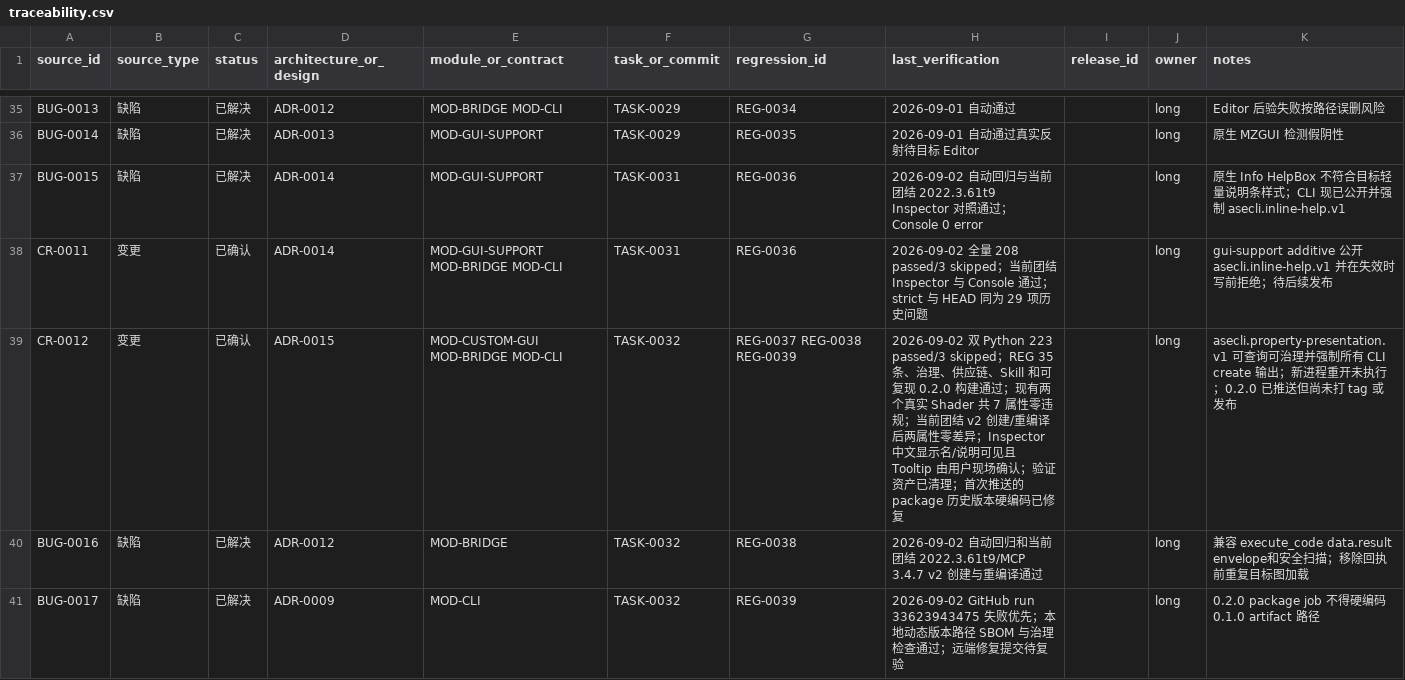
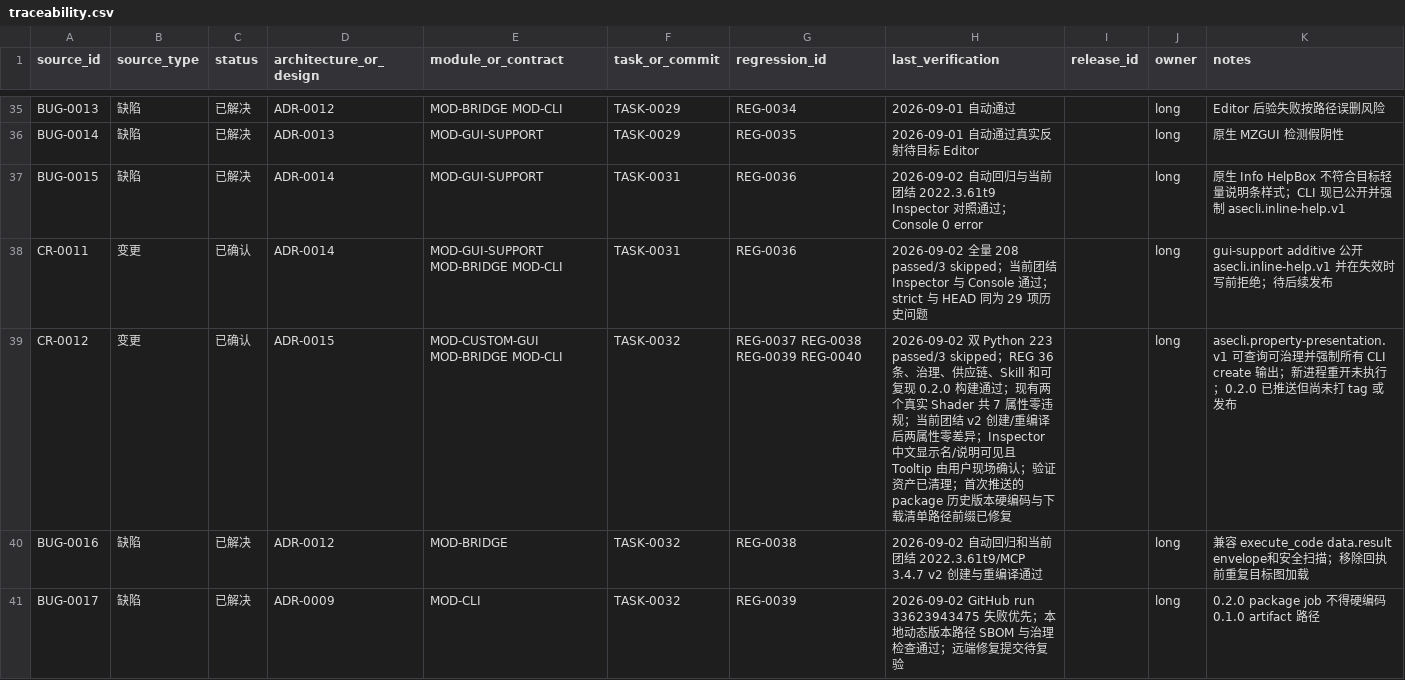
Before and after one commit to seeseeczl/ASECLI, a CSV file: docs/00-governance/traceability.csv, drawn as a sheet; only a part is shown, gaps mark what is left out; the diff covers the shown part only.

```diff
--- a/docs/00-governance/traceability.csv
+++ b/docs/00-governance/traceability.csv
@@ -38,3 +38,3 @@ BUG-0015,缺陷,已解决,ADR-0014,MOD-GUI-SUPPORT,TASK-0031,REG-0036,2026-09-02
 CR-0011,变更,已确认,ADR-0014,MOD-GUI-SUPPORT MOD-BRIDGE MOD-CLI,TASK-0031,REG-0036,2026-09-02 全量 208 passed/3 skipped；当前团结 Inspector 与 Console 通过；strict 与 HEAD 同为 29 项历史问题,,long,gui-support additive 公开 asecli.inline-help.v1 并在失效时写前拒绝；待后续发布
-CR-0012,变更,已确认,ADR-0015,MOD-CUSTOM-GUI MOD-BRIDGE MOD-CLI,TASK-0032,REG-0037 REG-0038 REG-0039,2026-09-02 双 Python 223 passed/3 skipped；REG 35 条、治理、供应链、Skill 和可复现 0.2.0 构建通过；现有两个真实 Shader 共 7 属性零违规；当前团结 v2 创建/重编译后两属性零差异；Inspector 中文显示名/说明可见且 Tooltip 由用户现场确认；验证资产已清理；首次推送的 package 历史版本硬编码已修复,,long,asecli.property-presentation.v1 可查询可治理并强制所有 CLI create 输出；新进程重开未执行；0.2.0 已推送但尚未打 tag 或发布
+CR-0012,变更,已确认,ADR-0015,MOD-CUSTOM-GUI MOD-BRIDGE MOD-CLI,TASK-0032,REG-0037 REG-0038 REG-0039 REG-0040,2026-09-02 双 Python 223 passed/3 skipped；REG 36 条、治理、供应链、Skill 和可复现 0.2.0 构建通过；现有两个真实 Shader 共 7 属性零违规；当前团结 v2 创建/重编译后两属性零差异；Inspector 中文显示名/说明可见且 Tooltip 由用户现场确认；验证资产已清理；首次推送的 package 历史版本硬编码与下载清单路径前缀已修复,,long,asecli.property-presentation.v1 可查询可治理并强制所有 CLI create 输出；新进程重开未执行；0.2.0 已推送但尚未打 tag 或发布
 BUG-0016,缺陷,已解决,ADR-0012,MOD-BRIDGE,TASK-0032,REG-0038,2026-09-02 自动回归和当前团结 2022.3.61t9/MCP 3.4.7 v2 创建与重编译通过,,long,兼容 execute_code data.result envelope和安全扫描；移除回执前重复目标图加载
```
Also changed, not shown: 1 added row and 2 edited cells elsewhere in this file, 12 other files.
